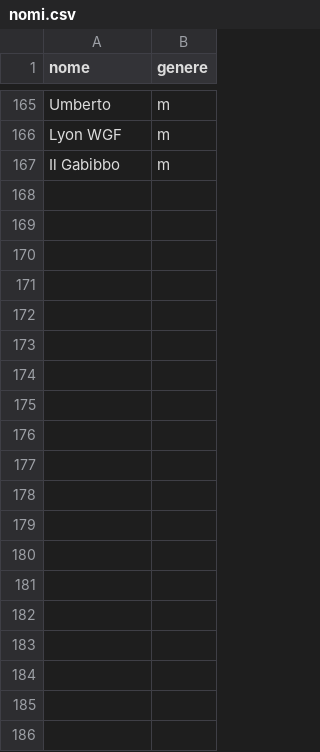
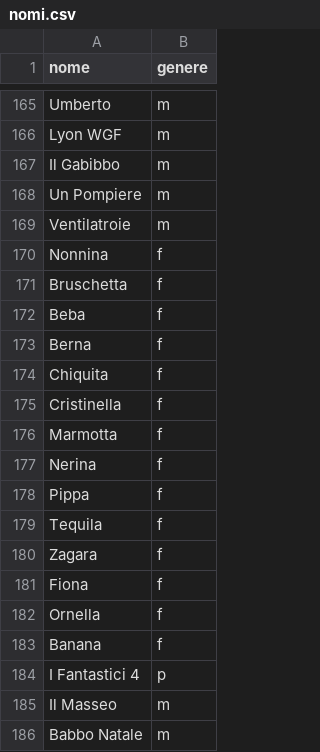
Before and after one commit to arco2121/CucuRidu, a CSV file: ignore/scratch/raw/names/nomi.csv, drawn as a sheet; only a part is shown, gaps mark what is left out; the diff covers the shown part only; the diff names each change by its address in the sheet, - before the commit and + after, or states it on an @@ line.

Commit message:
Aggiorna nomi e aggettivi (da Google Sheets)

```diff
--- a/ignore/scratch/raw/names/nomi.csv
+++ b/ignore/scratch/raw/names/nomi.csv
+row 168: Un Pompiere | m
+row 169: Ventilatroie | m
+row 170: Nonnina | f
+row 171: Bruschetta | f
+row 172: Beba | f
+row 173: Berna | f
+row 174: Chiquita | f
+row 175: Cristinella | f
+row 176: Marmotta | f
+row 177: Nerina | f
+row 178: Pippa | f
+row 179: Tequila | f
+row 180: Zagara | f
+row 181: Fiona | f
+row 182: Ornella | f
+row 183: Banana | f
+row 184: I Fantastici 4 | p
+row 185: Il Masseo | m
+row 186: Babbo Natale | m
```
Also changed, not shown: 72 added rows elsewhere in this file, ignore/scratch/raw/names/aggettivi.csv, 1 other file.
